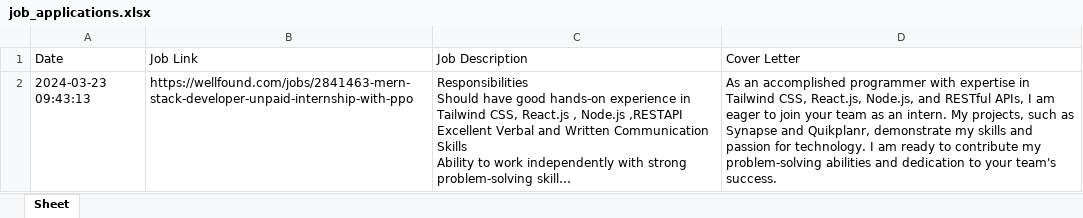
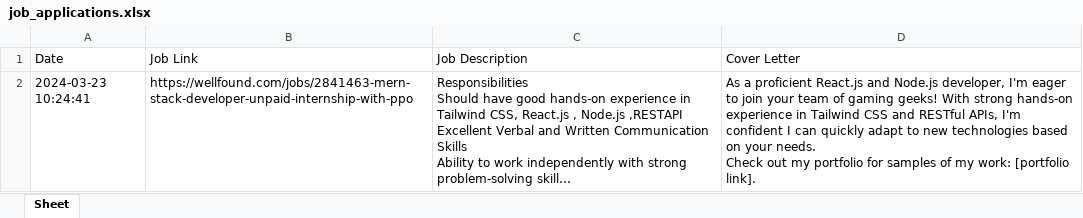
Before and after one commit to UltigendLemate/wellfound-autoapply, an Excel workbook: job_applications.xlsx, sheet Sheet, drawn as a sheet; long unchanged cells end in …; values as stored, in another font and other column widths than the file's, no borders; ↵ is a line break in a cell; the diff names each change by its address in the sheet, - before the commit and + after, or states it on an @@ line.

```diff
--- a/job_applications.xlsx (sheet Sheet)
+++ b/job_applications.xlsx (sheet Sheet)
-A2 (Date): 2024-03-23 09:43:13
+A2 (Date): 2024-03-23 10:24:41
-D2 (Cover Letter): As an accomplished programmer with expertise in Tailwind CSS, React.js, Node.js, and RESTful APIs, I am eager to join your team as an intern. My projects, such as Synapse and Quikplanr, demonstrate my skills and passion for technology. I am ready to contribute my problem-solving abilities and dedication to your team's success.
+D2 (Cover Letter): As a proficient React.js and Node.js developer, I'm eager to join your team of gaming geeks! With strong hands-on experience in Tailwind CSS and RESTful APIs, I'm confident I can quickly adapt to new technologies based on your needs. ↵ Check out my portfolio for samples of my work: [portfolio link].
```
Also changed, not shown: 3 other files.
